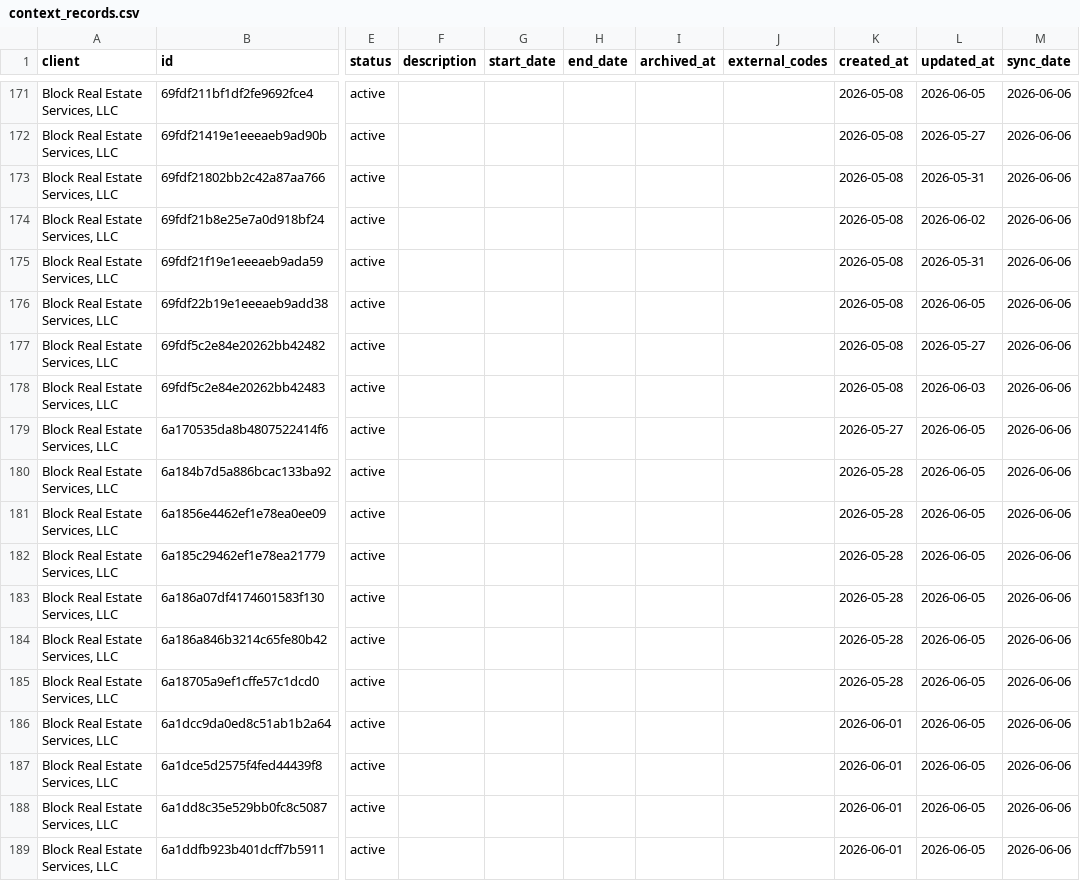
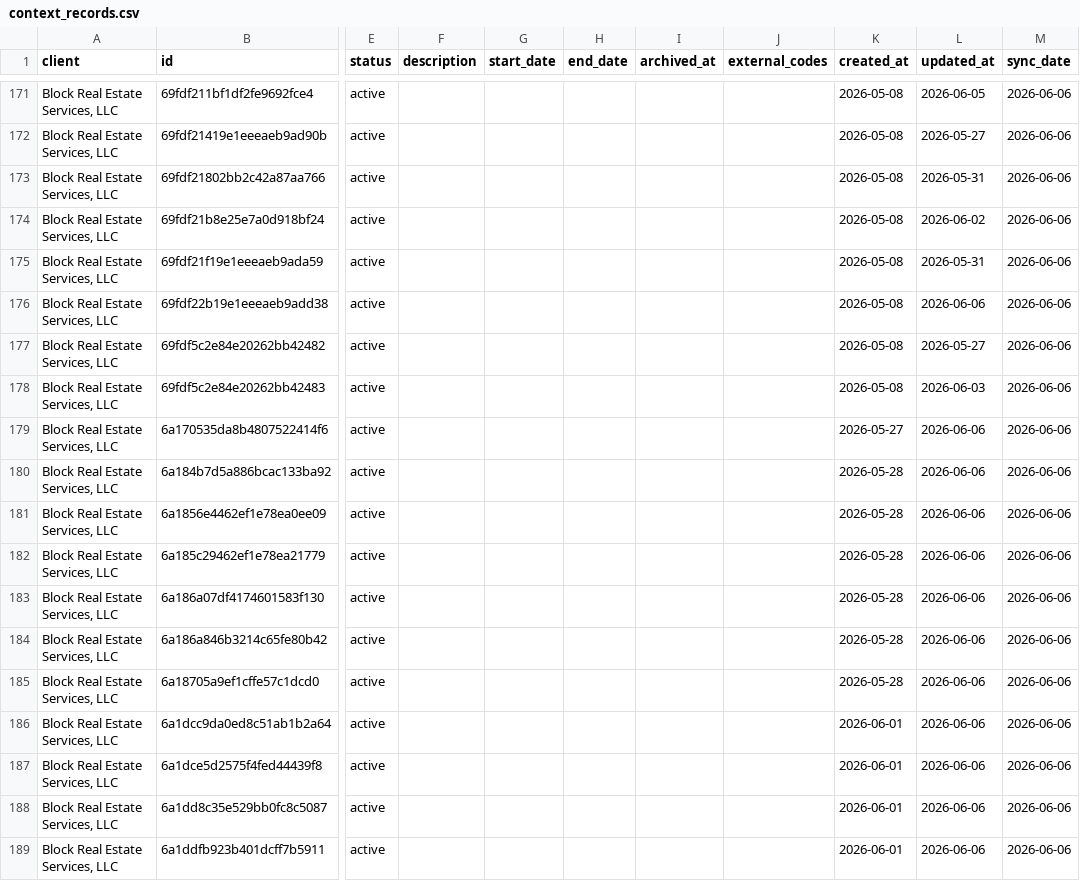
Before and after one commit to HUBCertSecure/client-management-platform, a CSV file: data/trustlayer/context_records.csv, drawn as a sheet; only a part is shown, gaps mark what is left out; the diff covers the shown part only; the diff names each change by its address in the sheet, - before the commit and + after, or states it on an @@ line.

```diff
--- a/data/trustlayer/context_records.csv
+++ b/data/trustlayer/context_records.csv
-L176 (updated_at): 2026-06-05
+L176 (updated_at): 2026-06-06
-L179:L189 (updated_at): 2026-06-05
+L179:L189 (updated_at): 2026-06-06
```
Also changed, not shown: 117 edited cells elsewhere in this file, data/trustlayer/contacts.csv, data/trustlayer/context_record_attributes.csv, 5 other files.
